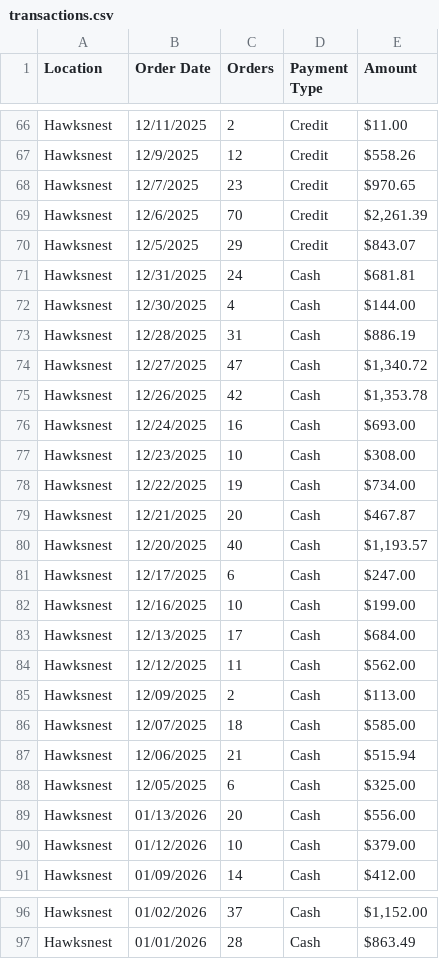
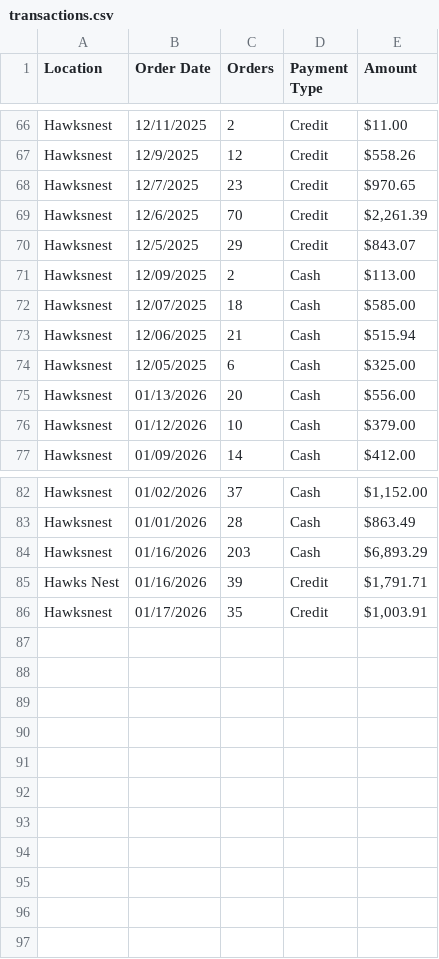
Before and after one commit to alleycatphoto/acps-server, a CSV file: sales/transactions.csv, drawn as a sheet; only a part is shown, gaps mark what is left out; the diff covers the shown part only.

```diff
--- a/sales/transactions.csv
+++ b/sales/transactions.csv
@@ -70,16 +70,2 @@ Hawksnest,12/6/2025,70,Credit,"$2,261.39"
 Hawksnest,12/5/2025,29,Credit,$843.07
-Hawksnest,12/31/2025,24,Cash,$681.81
-Hawksnest,12/30/2025,4,Cash,$144.00
-Hawksnest,12/28/2025,31,Cash,$886.19
-Hawksnest,12/27/2025,47,Cash,"$1,340.72"
-Hawksnest,12/26/2025,42,Cash,"$1,353.78"
-Hawksnest,12/24/2025,16,Cash,$693.00
-Hawksnest,12/23/2025,10,Cash,$308.00
-Hawksnest,12/22/2025,19,Cash,$734.00
-Hawksnest,12/21/2025,20,Cash,$467.87
-Hawksnest,12/20/2025,40,Cash,"$1,193.57"
-Hawksnest,12/17/2025,6,Cash,$247.00
-Hawksnest,12/16/2025,10,Cash,$199.00
-Hawksnest,12/13/2025,17,Cash,$684.00
-Hawksnest,12/12/2025,11,Cash,$562.00
 Hawksnest,12/09/2025,2,Cash,$113.00
@@ -97 +83,4 @@ Hawksnest,01/02/2026,37,Cash,"$1,152.00"
 Hawksnest,01/01/2026,28,Cash,$863.49
+Hawksnest,01/16/2026,203,Cash,"$6,893.29"
+"Hawks Nest",01/16/2026,39,Credit,"$1,791.71"
+Hawksnest,01/17/2026,35,Credit,"$1,003.91"
```
Also changed, not shown: 42 edited cells elsewhere in this file.
